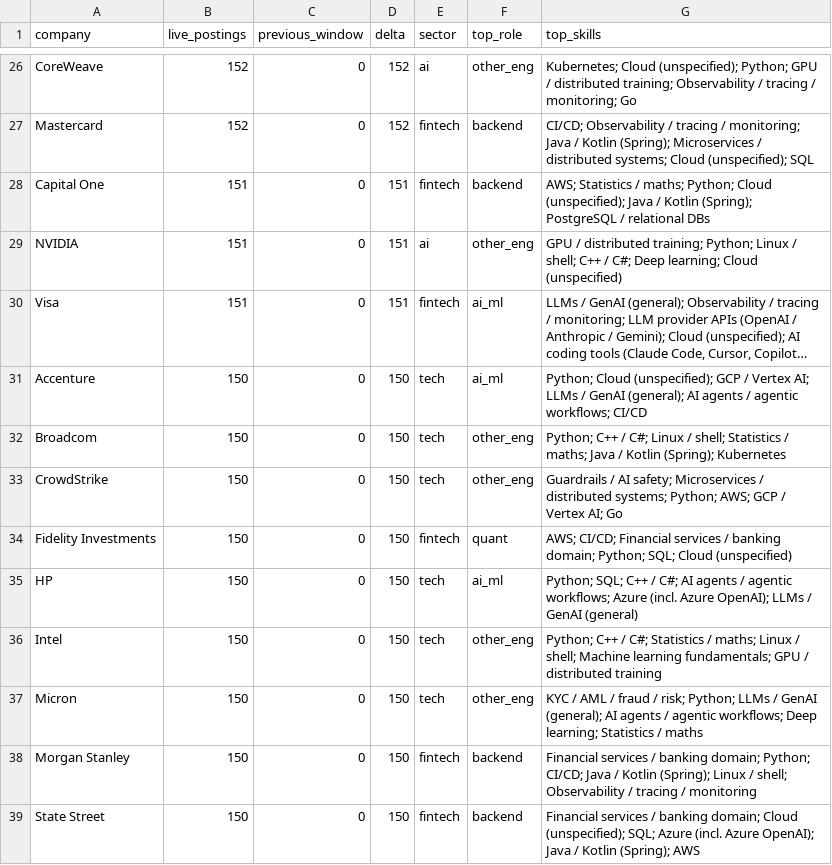
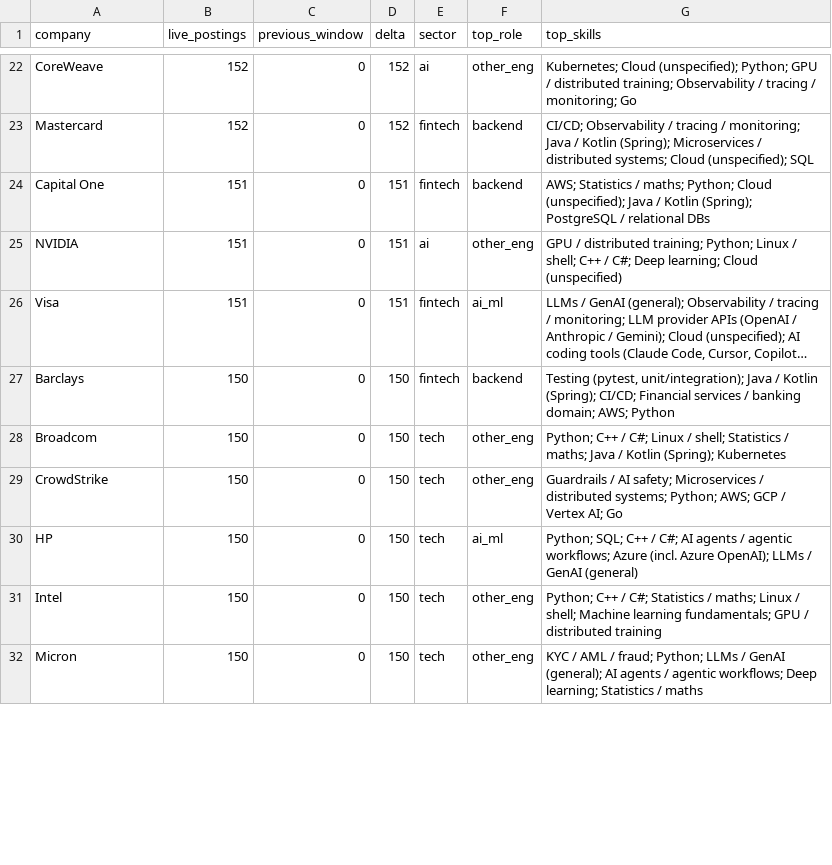
Before and after one commit to HatefulRock/skillmap, a CSV file: data/csv/companies.csv, drawn as a sheet; only a part is shown, gaps mark what is left out; long unchanged cells end in …; removed rows and columns are numbered as before the commit, all else as after; the diff covers the shown part only; the diff names each change by its address in the sheet, - before the commit and + after, or states it on an @@ line.

```diff
--- a/data/csv/companies.csv
+++ b/data/csv/companies.csv
-A27 (company): Accenture
+A27 (company): Barclays
-E27 (sector): tech
+E27 (sector): fintech
-F27 (top_role): ai_ml
+F27 (top_role): backend
-G27 (top_skills): Python; Cloud (unspecified); GCP / Vertex AI; LLMs / GenAI (general); AI agents / agentic workflows; CI/CD
+G27 (top_skills): Testing (pytest, unit/integration); Java / Kotlin (Spring); CI/CD; Financial services / banking domain; AWS; Python
-row 34: Fidelity Investments | 150 | 0 | 150 | fintech | quant | AWS; CI/CD; Financial services / banking domain; Python; SQL; Cloud (unspecified)
-G32 (top_skills): …AML / fraud / risk; Python; LLMs…
+G32 (top_skills): …AML / fraud; Python; LLMs…
-row 38: Morgan Stanley | 150 | 0 | 150 | fintech | backend | Financial services / banking domain; Python; CI/CD; Java / Kotlin (Spring); Linux / shell; Observability / tracing / monitoring
-row 39: State Street | 150 | 0 | 150 | fintech | backend | Financial services / banking domain; Cloud (unspecified); SQL; Azure (incl. Azure OpenAI); Java / Kotlin (Spring); AWS
```
Also changed, not shown: 8 added rows, 5 removed rows and 11 edited cells elsewhere in this file, data/csv/pay_by_role_seniority_usd.csv, data/csv/segments.csv, 18 other files.
